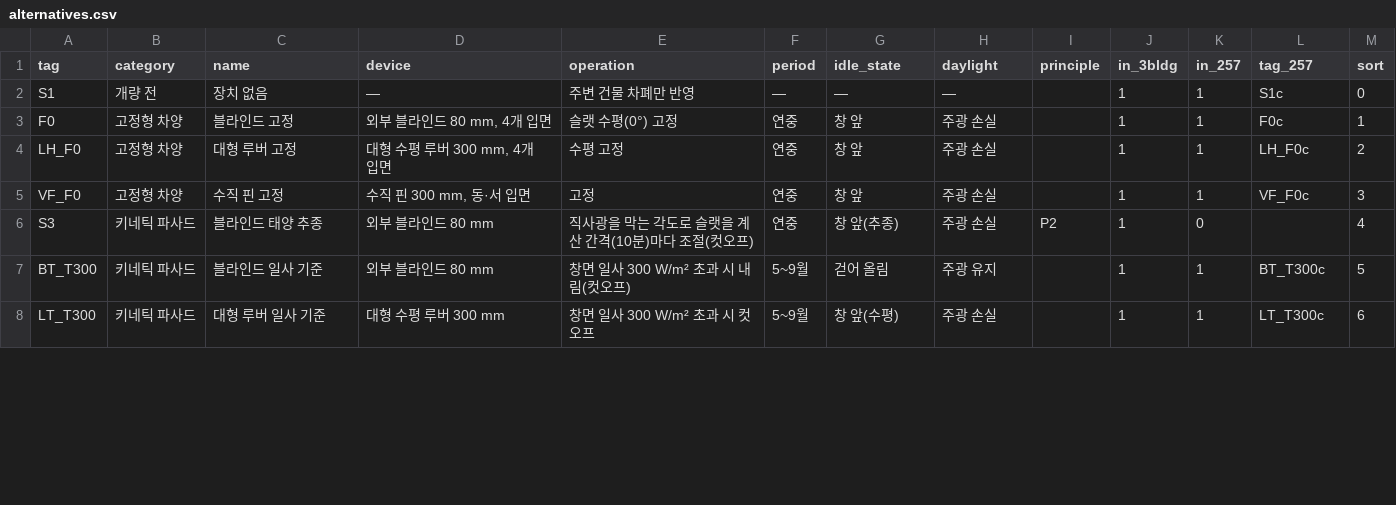
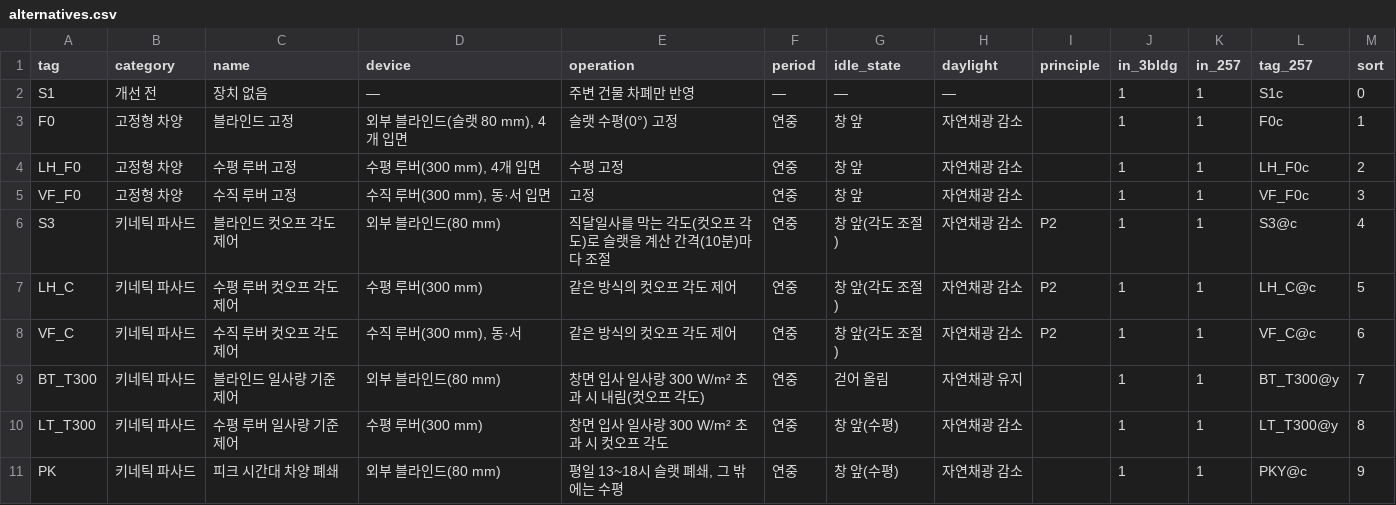
Before and after one commit to m48a2c999-svg/badtm, a CSV file: data/db/csv/alternatives.csv, drawn as a sheet; only a part is shown; the diff covers the shown part only.

```diff
--- a/data/db/csv/alternatives.csv
+++ b/data/db/csv/alternatives.csv
@@ -1,8 +1,11 @@
 tag,category,name,device,operation,period,idle_state,daylight,principle,in_3bldg,in_257,tag_257,sort
-S1,개량 전,장치 없음,—,주변 건물 차폐만 반영,—,—,—,,1,1,S1c,0
-F0,고정형 차양,블라인드 고정,"외부 블라인드 80 mm, 4개 입면",슬랫 수평(0°) 고정,연중,창 앞,주광 손실,,1,1,F0c,1
-LH_F0,고정형 차양,대형 루버 고정,"대형 수평 루버 300 mm, 4개 입면",수평 고정,연중,창 앞,주광 손실,,1,1,LH_F0c,2
-VF_F0,고정형 차양,수직 핀 고정,"수직 핀 300 mm, 동·서 입면",고정,연중,창 앞,주광 손실,,1,1,VF_F0c,3
-S3,키네틱 파사드,블라인드 태양 추종,외부 블라인드 80 mm,직사광을 막는 각도로 슬랫을 계산 간격(10분)마다 조절(컷오프),연중,창 앞(추종),주광 손실,P2,1,0,,4
-BT_T300,키네틱 파사드,블라인드 일사 기준,외부 블라인드 80 mm,창면 일사 300 W/m² 초과 시 내림(컷오프),5~9월,걷어 올림,주광 유지,,1,1,BT_T300c,5
-LT_T300,키네틱 파사드,대형 루버 일사 기준,대형 수평 루버 300 mm,창면 일사 300 W/m² 초과 시 컷오프,5~9월,창 앞(수평),주광 손실,,1,1,LT_T300c,6
+S1,개선 전,장치 없음,—,주변 건물 차폐만 반영,—,—,—,,1,1,S1c,0
+F0,고정형 차양,블라인드 고정,"외부 블라인드(슬랫 80 mm), 4개 입면",슬랫 수평(0°) 고정,연중,창 앞,자연채광 감소,,1,1,F0c,1
+LH_F0,고정형 차양,수평 루버 고정,"수평 루버(300 mm), 4개 입면",수평 고정,연중,창 앞,자연채광 감소,,1,1,LH_F0c,2
+VF_F0,고정형 차양,수직 루버 고정,"수직 루버(300 mm), 동·서 입면",고정,연중,창 앞,자연채광 감소,,1,1,VF_F0c,3
+S3,키네틱 파사드,블라인드 컷오프 각도 제어,외부 블라인드(80 mm),직달일사를 막는 각도(컷오프 각도)로 슬랫을 계산 간격(10분)마다 조절,연중,창 앞(각도 조절),자연채광 감소,P2,1,1,S3@c,4
+LH_C,키네틱 파사드,수평 루버 컷오프 각도 제어,수평 루버(300 mm),같은 방식의 컷오프 각도 제어,연중,창 앞(각도 조절),자연채광 감소,P2,1,1,LH_C@c,5
+VF_C,키네틱 파사드,수직 루버 컷오프 각도 제어,"수직 루버(300 mm), 동·서",같은 방식의 컷오프 각도 제어,연중,창 앞(각도 조절),자연채광 감소,P2,1,1,VF_C@c,6
+BT_T300,키네틱 파사드,블라인드 일사량 기준 제어,외부 블라인드(80 mm),창면 입사 일사량 300 W/m² 초과 시 내림(컷오프 각도),연중,걷어 올림,자연채광 유지,,1,1,BT_T300@y,7
+LT_T300,키네틱 파사드,수평 루버 일사량 기준 제어,수평 루버(300 mm),창면 입사 일사량 300 W/m² 초과 시 컷오프 각도,연중,창 앞(수평),자연채광 감소,,1,1,LT_T300@y,8
+PK,키네틱 파사드,피크 시간대 차양 폐쇄,외부 블라인드(80 mm),"평일 13~18시 슬랫 폐쇄, 그 밖에는 수평",연중,창 앞(수평),자연채광 감소,,1,1,PKY@c,9
```
Also changed, not shown: 3 removed rows and 22 edited cells elsewhere in this file, data/db/csv/block_257.csv, data/db/csv/block_257_by_block.csv, 15 other files.
